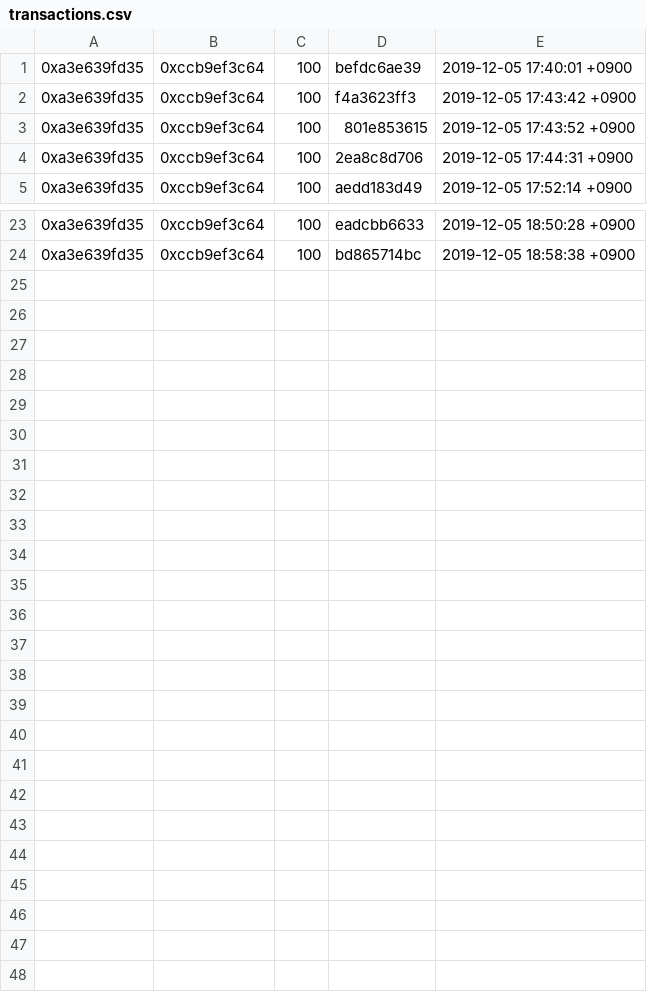
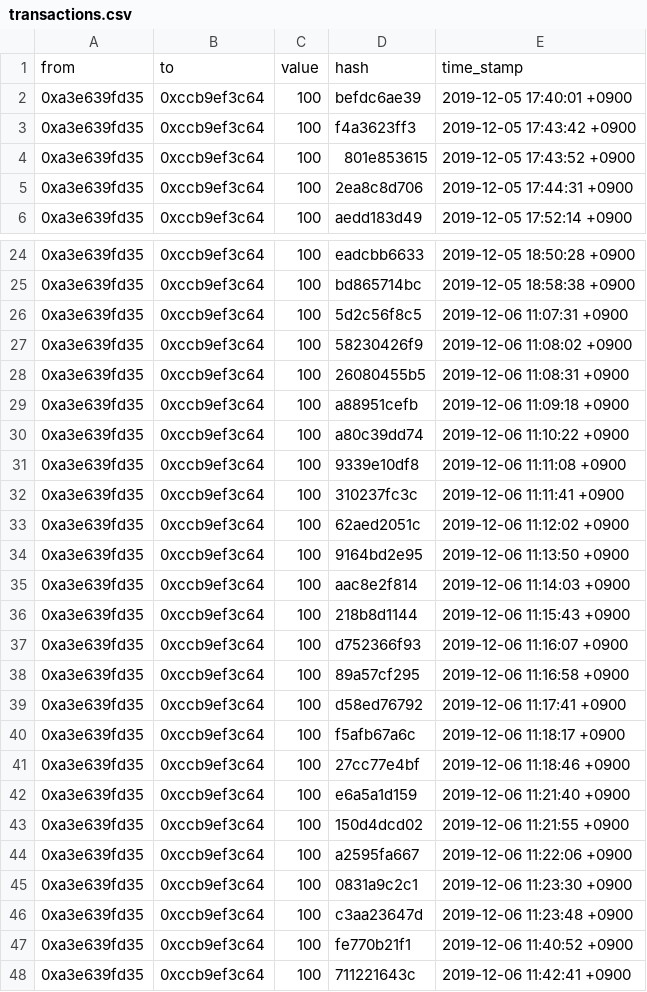
Before and after one commit to tctromp/TBC, a CSV file: transactions.csv, drawn as a sheet; only a part is shown, gaps mark what is left out; the diff names each change by its address in the sheet, - before the commit and + after, or states it on an @@ line.

```diff
--- a/transactions.csv
+++ b/transactions.csv
+row 1: from | to | value | hash | time_stamp
+row 26: 0xa3e639fd35 | 0xccb9ef3c64 | 100 | 5d2c56f8c5 | 2019-12-06 11:07:31 +0900
+row 27: 0xa3e639fd35 | 0xccb9ef3c64 | 100 | 58230426f9 | 2019-12-06 11:08:02 +0900
+row 28: 0xa3e639fd35 | 0xccb9ef3c64 | 100 | 26080455b5 | 2019-12-06 11:08:31 +0900
+row 29: 0xa3e639fd35 | 0xccb9ef3c64 | 100 | a88951cefb | 2019-12-06 11:09:18 +0900
+row 30: 0xa3e639fd35 | 0xccb9ef3c64 | 100 | a80c39dd74 | 2019-12-06 11:10:22 +0900
+row 31: 0xa3e639fd35 | 0xccb9ef3c64 | 100 | 9339e10df8 | 2019-12-06 11:11:08 +0900
+row 32: 0xa3e639fd35 | 0xccb9ef3c64 | 100 | 310237fc3c | 2019-12-06 11:11:41 +0900
+row 33: 0xa3e639fd35 | 0xccb9ef3c64 | 100 | 62aed2051c | 2019-12-06 11:12:02 +0900
+row 34: 0xa3e639fd35 | 0xccb9ef3c64 | 100 | 9164bd2e95 | 2019-12-06 11:13:50 +0900
+row 35: 0xa3e639fd35 | 0xccb9ef3c64 | 100 | aac8e2f814 | 2019-12-06 11:14:03 +0900
+row 36: 0xa3e639fd35 | 0xccb9ef3c64 | 100 | 218b8d1144 | 2019-12-06 11:15:43 +0900
+row 37: 0xa3e639fd35 | 0xccb9ef3c64 | 100 | d752366f93 | 2019-12-06 11:16:07 +0900
+row 38: 0xa3e639fd35 | 0xccb9ef3c64 | 100 | 89a57cf295 | 2019-12-06 11:16:58 +0900
+row 39: 0xa3e639fd35 | 0xccb9ef3c64 | 100 | d58ed76792 | 2019-12-06 11:17:41 +0900
+row 40: 0xa3e639fd35 | 0xccb9ef3c64 | 100 | f5afb67a6c | 2019-12-06 11:18:17 +0900
+row 41: 0xa3e639fd35 | 0xccb9ef3c64 | 100 | 27cc77e4bf | 2019-12-06 11:18:46 +0900
+row 42: 0xa3e639fd35 | 0xccb9ef3c64 | 100 | e6a5a1d159 | 2019-12-06 11:21:40 +0900
+row 43: 0xa3e639fd35 | 0xccb9ef3c64 | 100 | 150d4dcd02 | 2019-12-06 11:21:55 +0900
+row 44: 0xa3e639fd35 | 0xccb9ef3c64 | 100 | a2595fa667 | 2019-12-06 11:22:06 +0900
+row 45: 0xa3e639fd35 | 0xccb9ef3c64 | 100 | 0831a9c2c1 | 2019-12-06 11:23:30 +0900
+row 46: 0xa3e639fd35 | 0xccb9ef3c64 | 100 | c3aa23647d | 2019-12-06 11:23:48 +0900
+row 47: 0xa3e639fd35 | 0xccb9ef3c64 | 100 | fe770b21f1 | 2019-12-06 11:40:52 +0900
+row 48: 0xa3e639fd35 | 0xccb9ef3c64 | 100 | 711221643c | 2019-12-06 11:42:41 +0900
```
Also changed, not shown: 2 other files.
